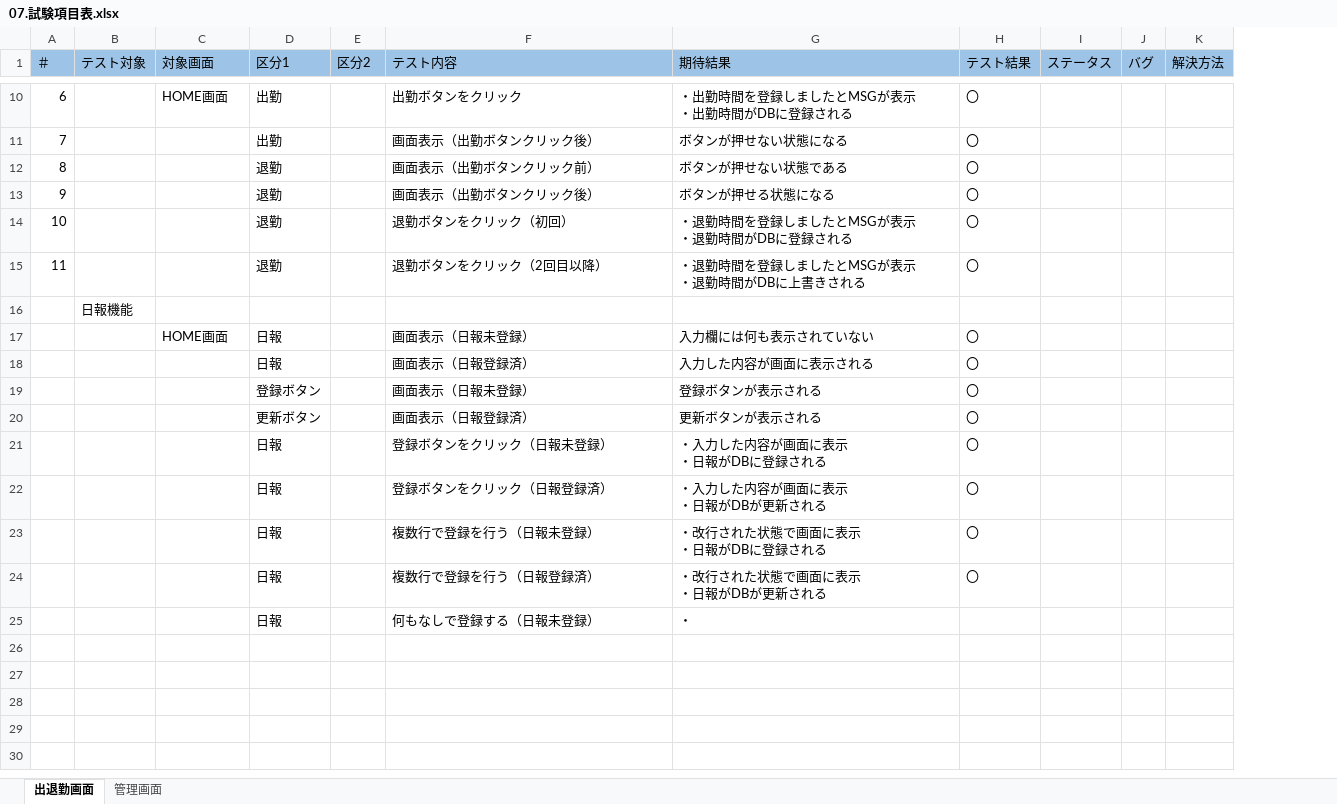
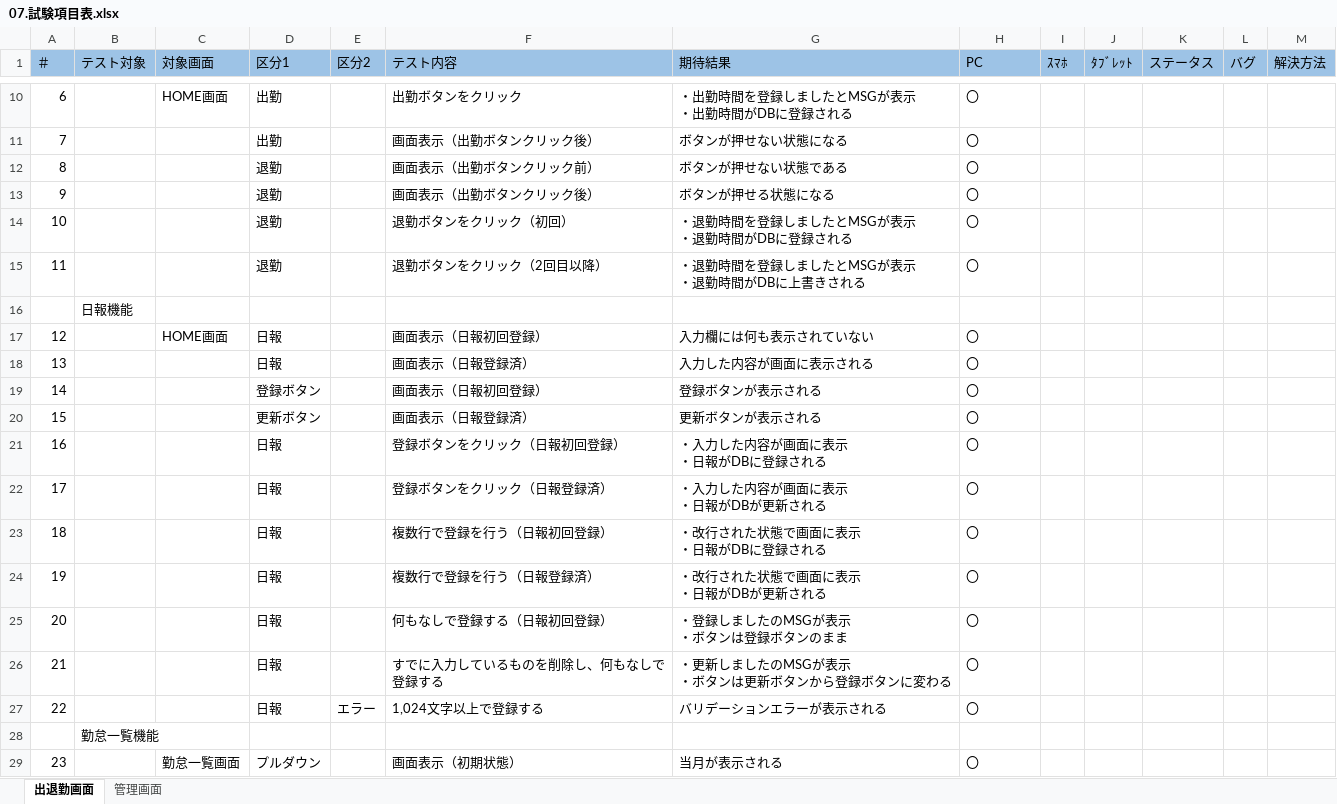
Before and after one commit to yokoyamaryu1218/AttendanceManagement, an Excel workbook: 設計書/07.試験項目表.xlsx, sheet 出退勤画面, drawn as a sheet; only a part is shown, gaps mark what is left out; values as stored, in another font and other column widths than the file's, no borders; removed rows and columns are numbered as before the commit, all else as after; ↵ is a line break in a cell; the diff covers the shown part only; the diff names each change by its address in the sheet, - before the commit and + after, or states it on an @@ line.

```diff
--- a/設計書/07.試験項目表.xlsx (sheet 出退勤画面)
+++ b/設計書/07.試験項目表.xlsx (sheet 出退勤画面)
+column I (ｽﾏﾎ), empty
+column J (ﾀﾌﾞﾚｯﾄ), empty
-H1: テスト結果
+H1: PC
@@ column A (＃) renumbered between rows 17 and 24 @@
-F17 (テスト内容): 画面表示（日報未登録）
+F17 (テスト内容): 画面表示（日報初回登録）
-F19 (テスト内容): 画面表示（日報未登録）
+F19 (テスト内容): 画面表示（日報初回登録）
-F21 (テスト内容): 登録ボタンをクリック（日報未登録）
+F21 (テスト内容): 登録ボタンをクリック（日報初回登録）
-F23 (テスト内容): 複数行で登録を行う（日報未登録）
+F23 (テスト内容): 複数行で登録を行う（日報初回登録）
-row 25:  |  |  | 日報 |  | 何もなしで登録する（日報未登録） | ・
+row 25: 20 |  |  | 日報 |  | 何もなしで登録する（日報初回登録） | ・登録しましたのMSGが表示 ↵ ・ボタンは登録ボタンのまま | 〇
+row 26: 21 |  |  | 日報 |  | すでに入力しているものを削除し、何もなしで登録する | ・更新しましたのMSGが表示 ↵ ・ボタンは更新ボタンから登録ボタンに変わる | 〇
+row 27: 22 |  |  | 日報 | エラー | 1,024文字以上で登録する | バリデーションエラーが表示される | 〇
+row 28:  | 勤怠一覧機能
+row 29: 23 |  | 勤怠一覧画面 | プルダウン |  | 画面表示（初期状態） | 当月が表示される | 〇
```
Also changed, not shown: 43 added rows and 4 edited cells elsewhere in this sheet, 設計書/04.画面詳細.xlsx.
